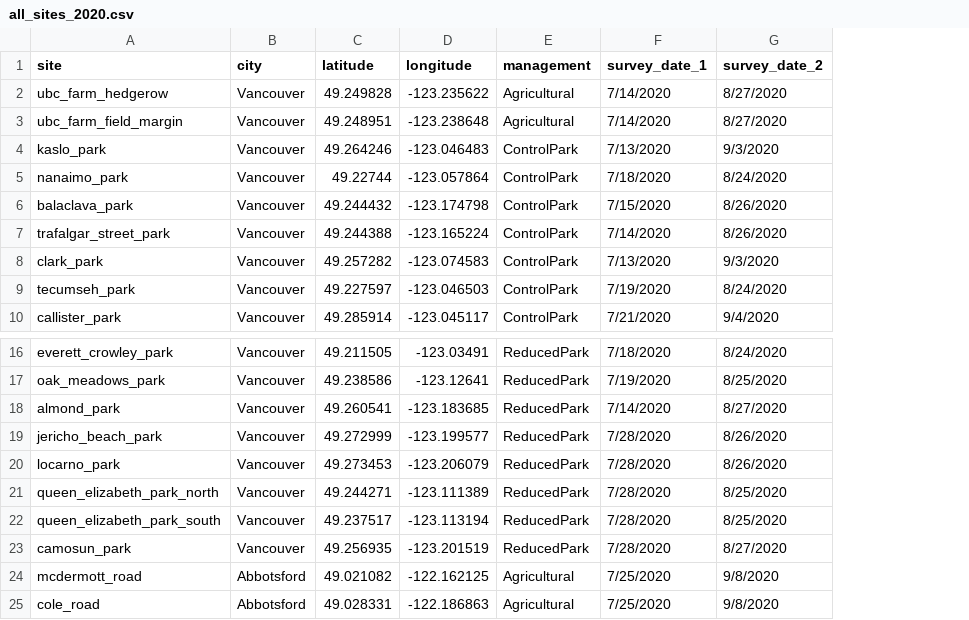
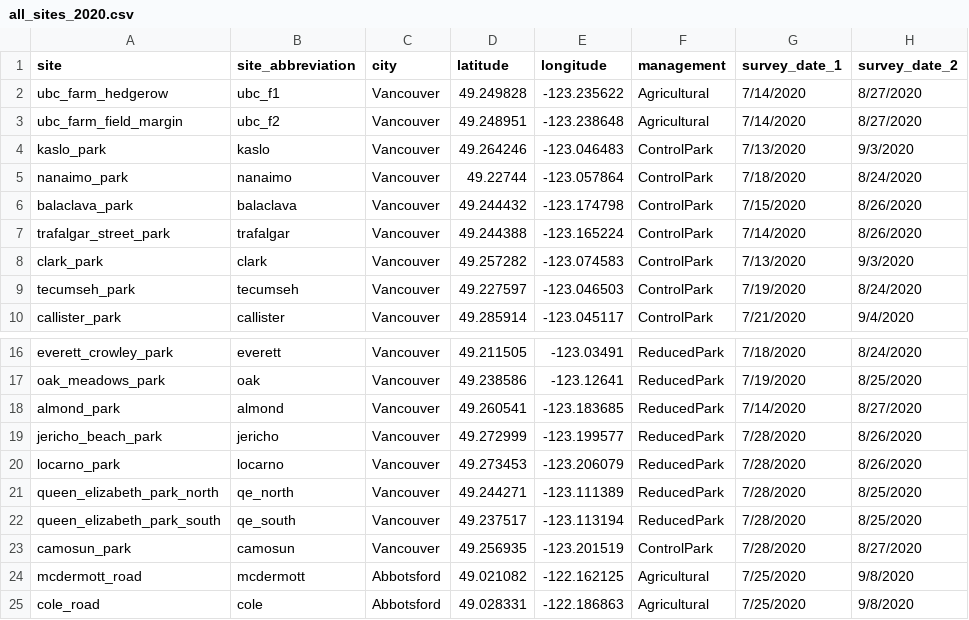
Before and after one commit to jensculrich/2020_parksBees_data_and_analysis, a CSV file: all_sites_2020.csv, drawn as a sheet; only a part is shown, gaps mark what is left out; addresses are those after the commit; the diff names each change by its address in the sheet, - before the commit and + after, or states it on an @@ line.

Commit message:
re uplad all_sites_2020
camosun park was incorrectly coded as a reduced management park

```diff
--- a/all_sites_2020.csv
+++ b/all_sites_2020.csv
+column B (site_abbreviation), rows 2-10: ubc_f1 | ubc_f2 | kaslo | nanaimo | balaclava | trafalgar | clark | tecumseh | callister; rows 16-25: everett | oak | almond | jericho | locarno | qe_north | qe_south | camosun | mcdermott | cole
-F23 (management): ReducedPark
+F23 (management): ControlPark
```
